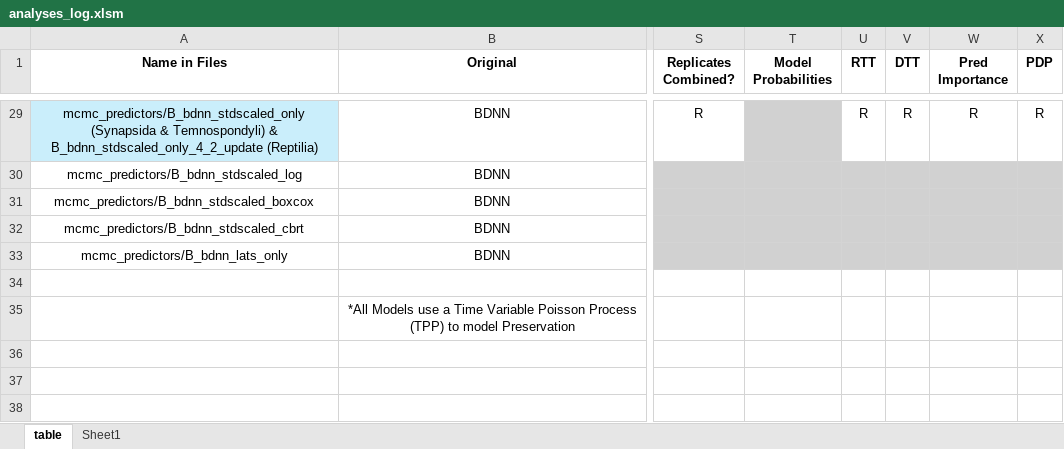
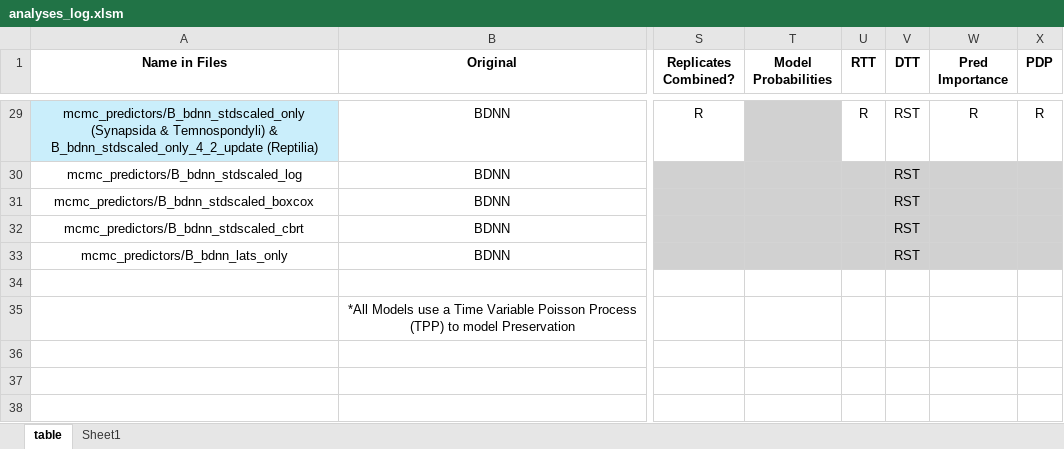
Before and after one commit to shelleylwang/pt_diversity_rates, an Excel workbook: analyses_log.xlsm, sheet table, drawn as a sheet; only a part is shown, gaps mark what is left out; values as stored, in another font and other column widths than the file's, no borders; conditional formats not drawn; the diff covers the shown part only; the diff names each change by its address in the sheet, - before the commit and + after, or states it on an @@ line.

```diff
--- a/analyses_log.xlsm (sheet table)
+++ b/analyses_log.xlsm (sheet table)
-V29 (DTT): R
+V29 (DTT): RST
-V30:V33 (DTT): (empty)
+V30:V33 (DTT): RST
```
Also changed, not shown: 27 edited cells elsewhere in this sheet, 33 other files.
